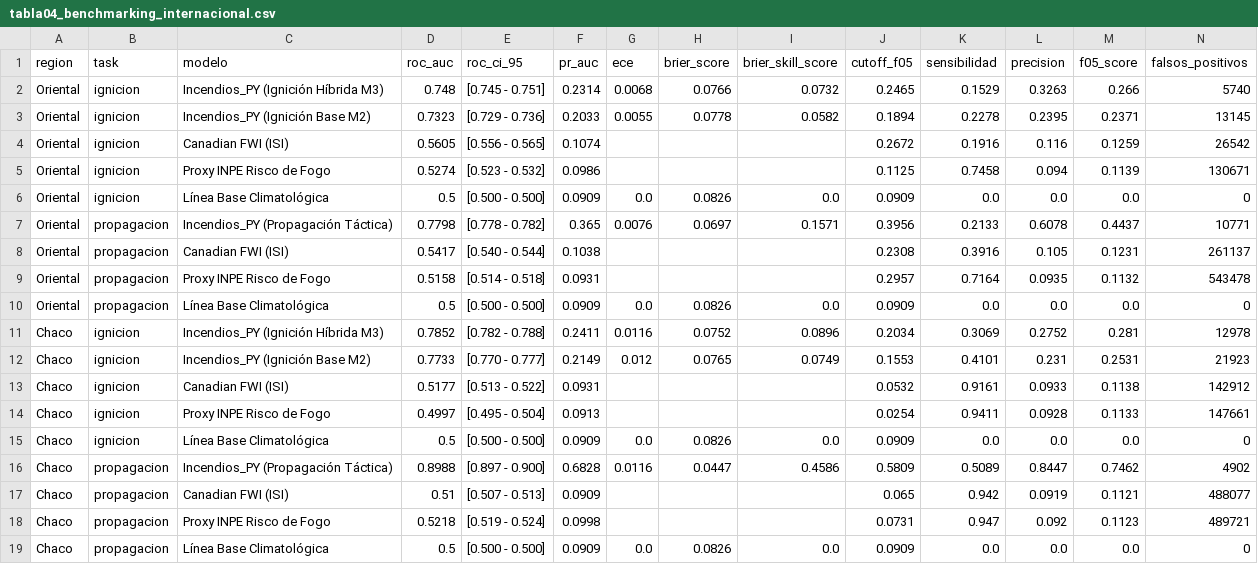
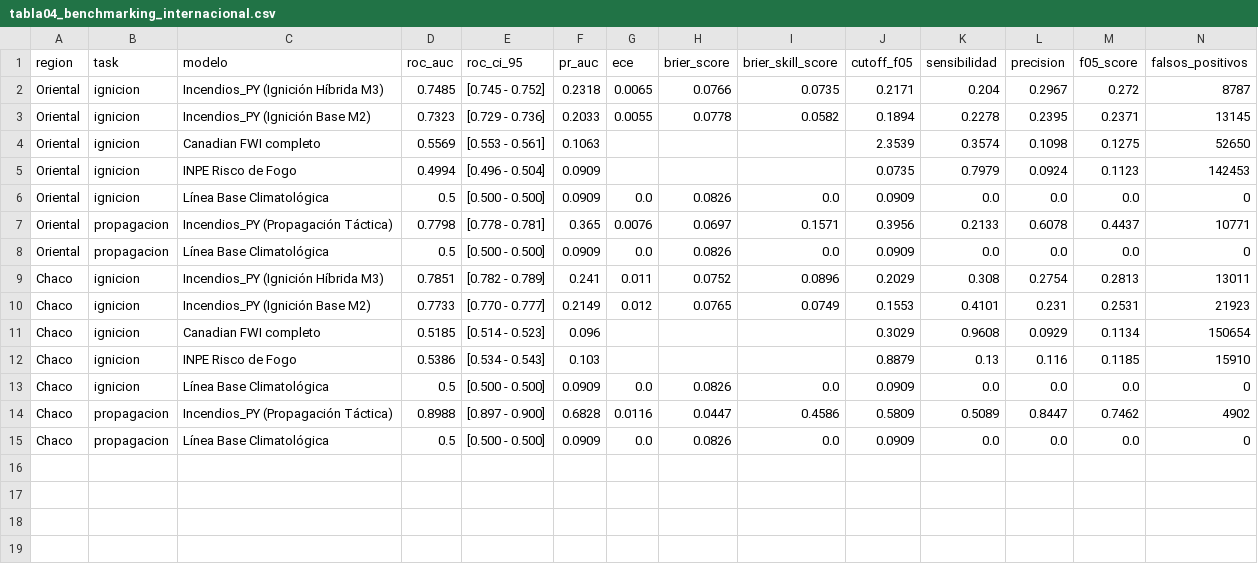
Before and after one commit to sanchezmartin093-code/Incendios_PY, a CSV file: tablas/tabla04_benchmarking_internacional.csv, drawn as a sheet.

Commit message:
feat(benchmark): FWI completo, INPE v11, cost-loss y benchmark computacional

```diff
--- a/tablas/tabla04_benchmarking_internacional.csv
+++ b/tablas/tabla04_benchmarking_internacional.csv
@@ -1,19 +1,15 @@
 region,task,modelo,roc_auc,roc_ci_95,pr_auc,ece,brier_score,brier_skill_score,cutoff_f05,sensibilidad,precision,f05_score,falsos_positivos
-Oriental,ignicion,Incendios_PY (Ignición Híbrida M3),0.748,[0.745 - 0.751],0.2314,0.0068,0.0766,0.0732,0.2465,0.1529,0.3263,0.266,5740
+Oriental,ignicion,Incendios_PY (Ignición Híbrida M3),0.7485,[0.745 - 0.752],0.2318,0.0065,0.0766,0.0735,0.2171,0.204,0.2967,0.272,8787
 Oriental,ignicion,Incendios_PY (Ignición Base M2),0.7323,[0.729 - 0.736],0.2033,0.0055,0.0778,0.0582,0.1894,0.2278,0.2395,0.2371,13145
-Oriental,ignicion,Canadian FWI (ISI),0.5605,[0.556 - 0.565],0.1074,,,,0.2672,0.1916,0.116,0.1259,26542
-Oriental,ignicion,Proxy INPE Risco de Fogo,0.5274,[0.523 - 0.532],0.0986,,,,0.1125,0.7458,0.094,0.1139,130671
+Oriental,ignicion,Canadian FWI completo,0.5569,[0.553 - 0.561],0.1063,,,,2.3539,0.3574,0.1098,0.1275,52650
+Oriental,ignicion,INPE Risco de Fogo,0.4994,[0.496 - 0.504],0.0909,,,,0.0735,0.7979,0.0924,0.1123,142453
 Oriental,ignicion,Línea Base Climatológica,0.5,[0.500 - 0.500],0.0909,0.0,0.0826,0.0,0.0909,0.0,0.0,0.0,0
-Oriental,propagacion,Incendios_PY (Propagación Táctica),0.7798,[0.778 - 0.782],0.365,0.0076,0.0697,0.1571,0.3956,0.2133,0.6078,0.4437,10771
-Oriental,propagacion,Canadian FWI (ISI),0.5417,[0.540 - 0.544],0.1038,,,,0.2308,0.3916,0.105,0.1231,261137
-Oriental,propagacion,Proxy INPE Risco de Fogo,0.5158,[0.514 - 0.518],0.0931,,,,0.2957,0.7164,0.0935,0.1132,543478
+Oriental,propagacion,Incendios_PY (Propagación Táctica),0.7798,[0.778 - 0.781],0.365,0.0076,0.0697,0.1571,0.3956,0.2133,0.6078,0.4437,10771
 Oriental,propagacion,Línea Base Climatológica,0.5,[0.500 - 0.500],0.0909,0.0,0.0826,0.0,0.0909,0.0,0.0,0.0,0
-Chaco,ignicion,Incendios_PY (Ignición Híbrida M3),0.7852,[0.782 - 0.788],0.2411,0.0116,0.0752,0.0896,0.2034,0.3069,0.2752,0.281,12978
+Chaco,ignicion,Incendios_PY (Ignición Híbrida M3),0.7851,[0.782 - 0.789],0.241,0.011,0.0752,0.0896,0.2029,0.308,0.2754,0.2813,13011
 Chaco,ignicion,Incendios_PY (Ignición Base M2),0.7733,[0.770 - 0.777],0.2149,0.012,0.0765,0.0749,0.1553,0.4101,0.231,0.2531,21923
-Chaco,ignicion,Canadian FWI (ISI),0.5177,[0.513 - 0.522],0.0931,,,,0.0532,0.9161,0.0933,0.1138,142912
-Chaco,ignicion,Proxy INPE Risco de Fogo,0.4997,[0.495 - 0.504],0.0913,,,,0.0254,0.9411,0.0928,0.1133,147661
+Chaco,ignicion,Canadian FWI completo,0.5185,[0.514 - 0.523],0.096,,,,0.3029,0.9608,0.0929,0.1134,150654
+Chaco,ignicion,INPE Risco de Fogo,0.5386,[0.534 - 0.543],0.103,,,,0.8879,0.13,0.116,0.1185,15910
 Chaco,ignicion,Línea Base Climatológica,0.5,[0.500 - 0.500],0.0909,0.0,0.0826,0.0,0.0909,0.0,0.0,0.0,0
 Chaco,propagacion,Incendios_PY (Propagación Táctica),0.8988,[0.897 - 0.900],0.6828,0.0116,0.0447,0.4586,0.5809,0.5089,0.8447,0.7462,4902
-Chaco,propagacion,Canadian FWI (ISI),0.51,[0.507 - 0.513],0.0909,,,,0.065,0.942,0.0919,0.1121,488077
-Chaco,propagacion,Proxy INPE Risco de Fogo,0.5218,[0.519 - 0.524],0.0998,,,,0.0731,0.947,0.092,0.1123,489721
 Chaco,propagacion,Línea Base Climatológica,0.5,[0.500 - 0.500],0.0909,0.0,0.0826,0.0,0.0909,0.0,0.0,0.0,0
```
Also changed, not shown: fuentes/MANIFIESTO_DATOS_v2.csv, tablas/tabla02_metricas_desempeno_modelos.csv, 46 other files.
